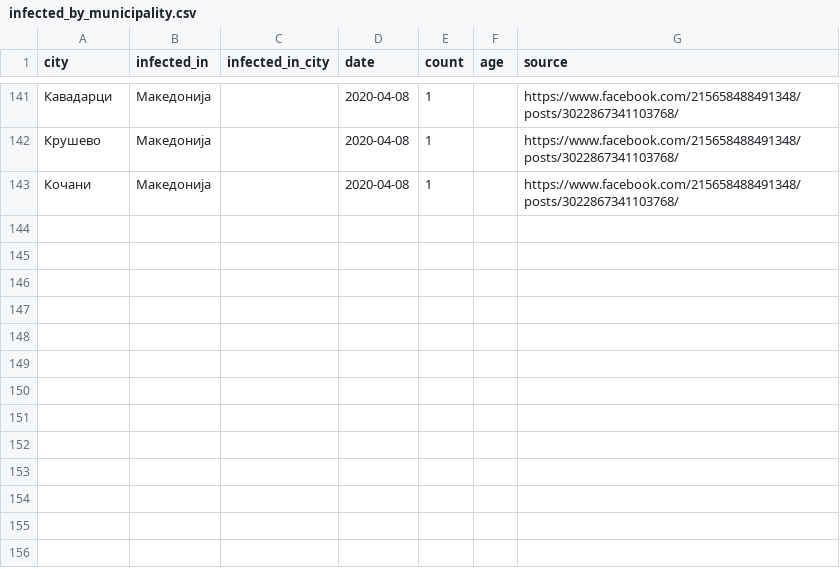
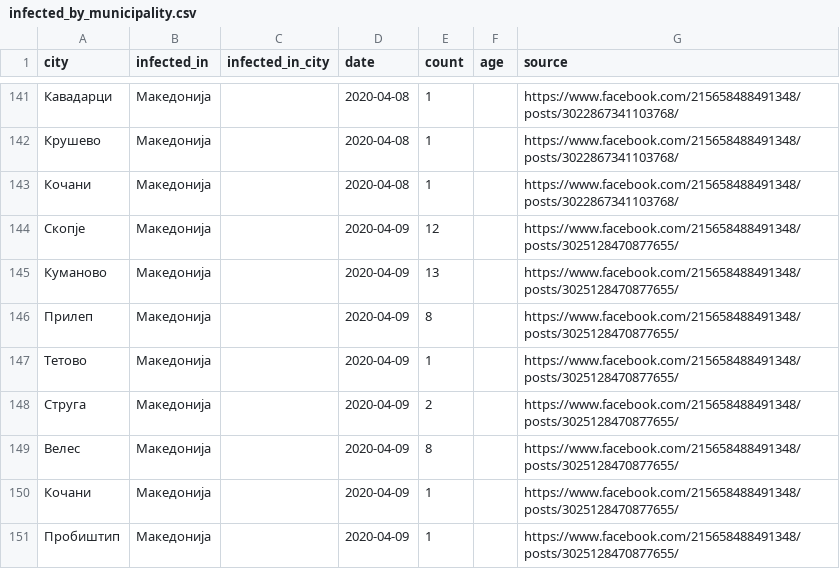
Before and after one commit to klupp/opendata, a CSV file: mk/covid19/datasets/infected_by_municipality.csv, drawn as a sheet; only a part is shown, gaps mark what is left out; the diff names each change by its address in the sheet, - before the commit and + after, or states it on an @@ line.

Commit message:
update covid19 Thu 09 Apr 2020 03:00:26 PM CEST

```diff
--- a/mk/covid19/datasets/infected_by_municipality.csv
+++ b/mk/covid19/datasets/infected_by_municipality.csv
+row 144: Скопје | Македонија |  | 2020-04-09 | 12 |  | https://www.facebook.com/215658488491348/posts/3025128470877655/
+row 145: Куманово | Македонија |  | 2020-04-09 | 13 |  | https://www.facebook.com/215658488491348/posts/3025128470877655/
+row 146: Прилеп | Македонија |  | 2020-04-09 | 8 |  | https://www.facebook.com/215658488491348/posts/3025128470877655/
+row 147: Тетово | Македонија |  | 2020-04-09 | 1 |  | https://www.facebook.com/215658488491348/posts/3025128470877655/
+row 148: Струга | Македонија |  | 2020-04-09 | 2 |  | https://www.facebook.com/215658488491348/posts/3025128470877655/
+row 149: Велес | Македонија |  | 2020-04-09 | 8 |  | https://www.facebook.com/215658488491348/posts/3025128470877655/
+row 150: Кочани | Македонија |  | 2020-04-09 | 1 |  | https://www.facebook.com/215658488491348/posts/3025128470877655/
+row 151: Пробиштип | Македонија |  | 2020-04-09 | 1 |  | https://www.facebook.com/215658488491348/posts/3025128470877655/
```
Also changed, not shown: mk/covid19/datasets/dead_by_hospital.csv, mk/covid19/datasets/dead_by_municipality.csv, 4 other files.
